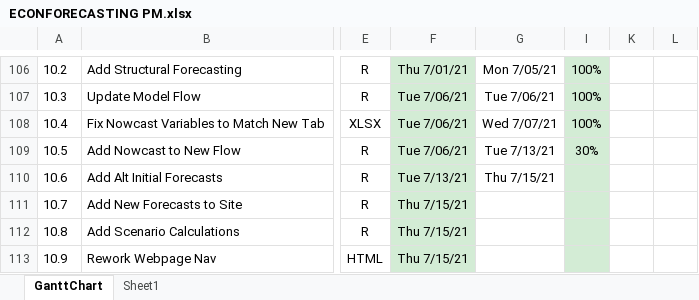
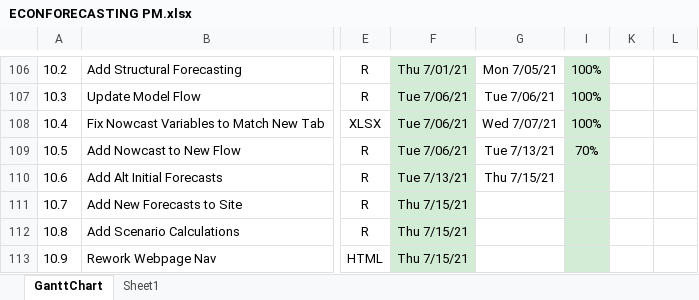
Before and after one commit to cmefi/econforecasting-r, an Excel workbook: ECONFORECASTING PM.xlsx, sheet GanttChart, drawn as a sheet; only a part is shown, gaps mark what is left out; values as stored, in another font and other column widths than the file's, no borders; charts and pictures and conditional formats not drawn; the diff names each change by its address in the sheet, - before the commit and + after, or states it on an @@ line.

```diff
--- a/ECONFORECASTING PM.xlsx (sheet GanttChart)
+++ b/ECONFORECASTING PM.xlsx (sheet GanttChart)
-I109: 30%
+I109: 70%
```
Also changed, not shown: model-inputs/inputs.xlsx, 2 other files.
